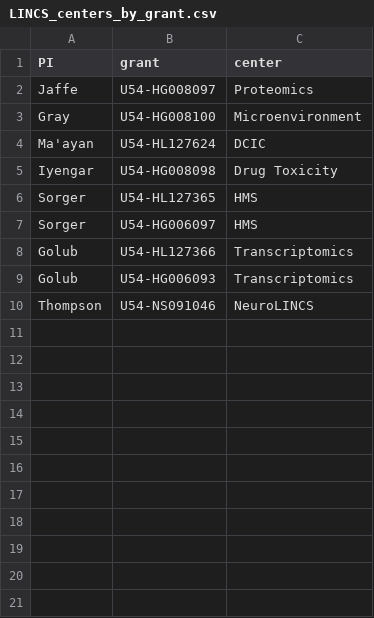
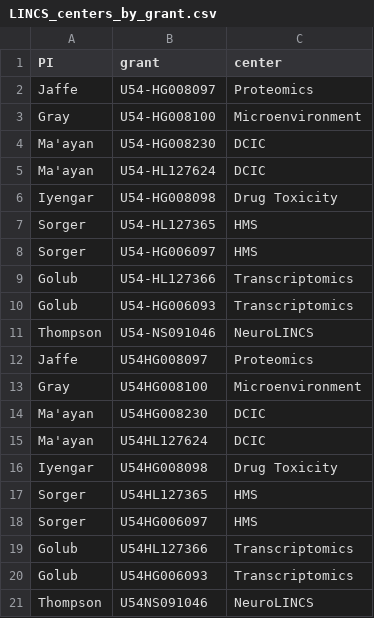
Before and after one commit to MaayanLab/LINCS-Publications-Report, a CSV file: LINCS_centers_by_grant.csv, drawn as a sheet.

```diff
--- a/LINCS_centers_by_grant.csv
+++ b/LINCS_centers_by_grant.csv
@@ -3,2 +3,3 @@ Jaffe,U54-HG008097,Proteomics
 Gray,U54-HG008100,Microenvironment
+Ma'ayan,U54-HG008230,DCIC
 Ma'ayan,U54-HL127624,DCIC
@@ -10 +11,11 @@ Golub,U54-HG006093,Transcriptomics
 Thompson,U54-NS091046,NeuroLINCS
+Jaffe,U54HG008097,Proteomics
+Gray,U54HG008100,Microenvironment
+Ma'ayan,U54HG008230,DCIC
+Ma'ayan,U54HL127624,DCIC
+Iyengar,U54HG008098,Drug Toxicity
+Sorger,U54HL127365,HMS
+Sorger,U54HG006097,HMS
+Golub,U54HL127366,Transcriptomics
+Golub,U54HG006093,Transcriptomics
+Thompson,U54NS091046,NeuroLINCS
```
Also changed, not shown: publications_extended_v2.csv, 5 other files.
